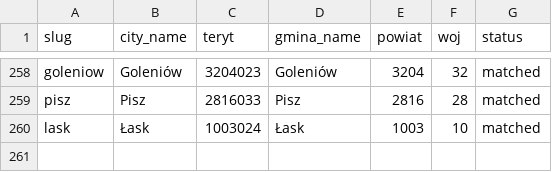
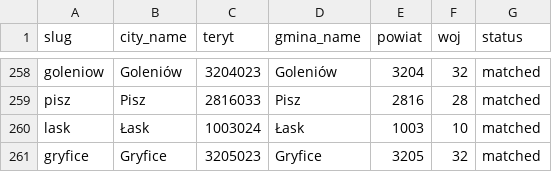
Before and after one commit to patrykorwat/radoskop, a CSV file: docs/units/city_teryt_map.csv, drawn as a sheet; only a part is shown, gaps mark what is left out; the diff names each change by its address in the sheet, - before the commit and + after, or states it on an @@ line.

Commit message:
Gryfice: wpis TERYT w city_teryt_map.csv

```diff
--- a/docs/units/city_teryt_map.csv
+++ b/docs/units/city_teryt_map.csv
+row 261: gryfice | Gryfice | 3205023 | Gryfice | 3205 | 32 | matched
```
